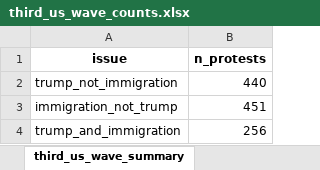
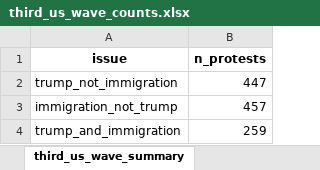
Before and after one commit to MPEDS/protests-analysis, an Excel workbook: docs/trends-paper/wave-counts/us-wave-counts/third_us_wave_counts.xlsx, sheet third_us_wave_summary, drawn as a sheet; values as stored, in another font and other column widths than the file's, no borders; the diff names each change by its address in the sheet, - before the commit and + after, or states it on an @@ line.

```diff
--- a/docs/trends-paper/wave-counts/us-wave-counts/third_us_wave_counts.xlsx (sheet third_us_wave_summary)
+++ b/docs/trends-paper/wave-counts/us-wave-counts/third_us_wave_counts.xlsx (sheet third_us_wave_summary)
-B2 (n_protests): 440
+B2 (n_protests): 447
-B3 (n_protests): 451
+B3 (n_protests): 457
-B4 (n_protests): 256
+B4 (n_protests): 259
```
Also changed, not shown: sheet immigration_not_trump_weekly_, sheet trump_not_immigration_weekly_, sheet trump_and_immigration_weekly_, docs/trends-paper/canada_issues.xlsx, docs/trends-paper/us_issues.xlsx, 6 other files.
